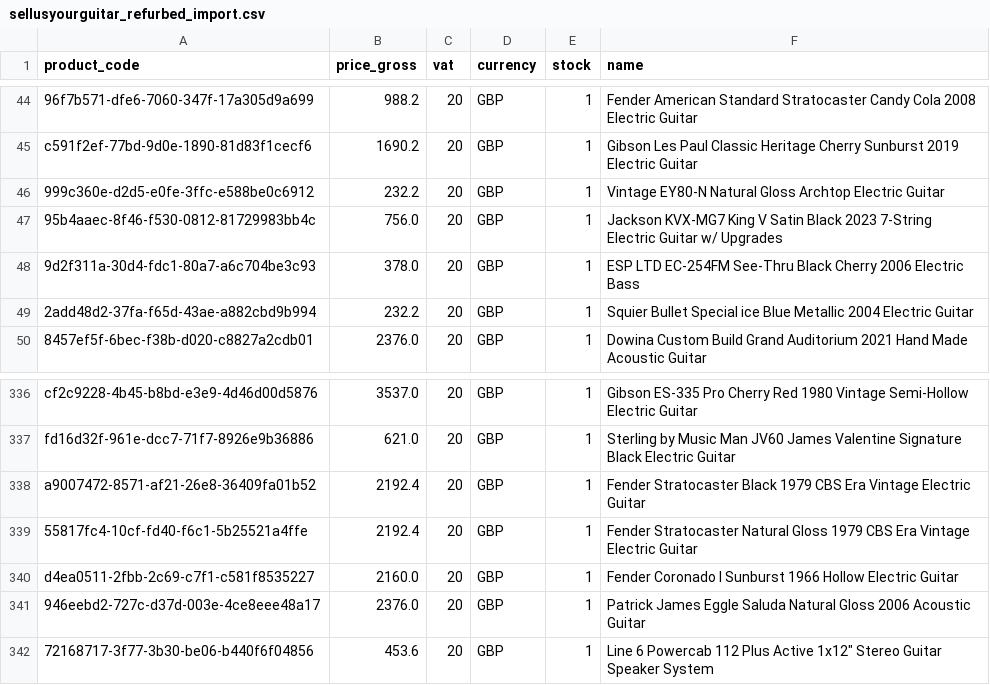
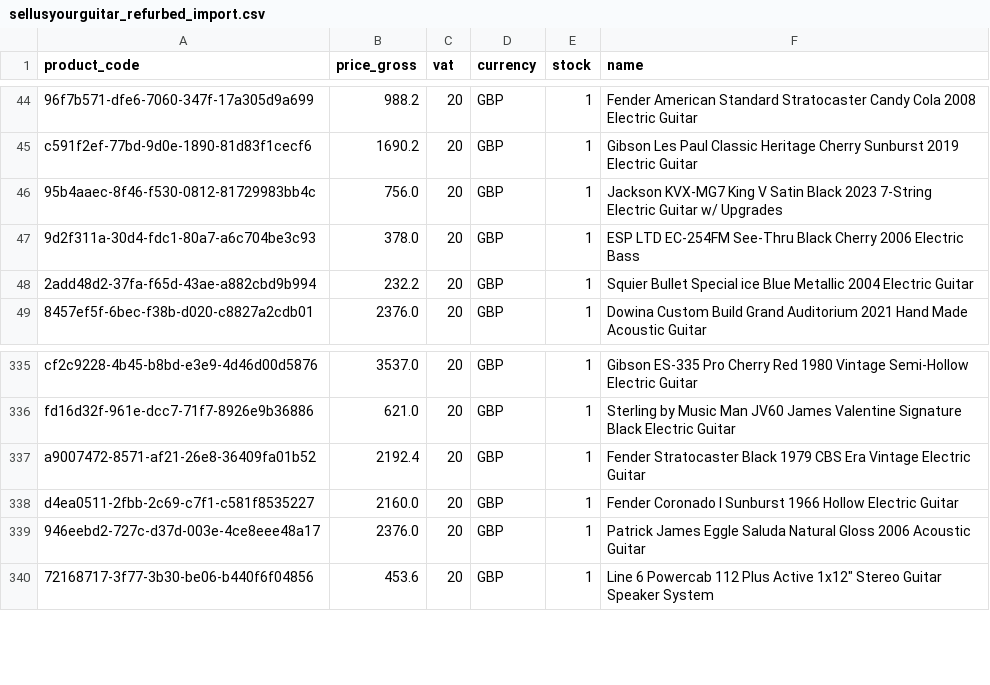
Before and after one commit to brendanrefurbed/supplier-feeds-public, a CSV file: sellusyourguitar_refurbed_import.csv, drawn as a sheet; only a part is shown, gaps mark what is left out; the diff names each change by its address in the sheet, - before the commit and + after, or states it on an @@ line.

```diff
--- a/sellusyourguitar_refurbed_import.csv
+++ b/sellusyourguitar_refurbed_import.csv
-row 46: 999c360e-d2d5-e0fe-3ffc-e588be0c6912 | 232.2 | 20 | GBP | 1 | Vintage EY80-N Natural Gloss Archtop Electric Guitar
-row 339: 55817fc4-10cf-fd40-f6c1-5b25521a4ffe | 2192.4 | 20 | GBP | 1 | Fender Stratocaster Natural Gloss 1979 CBS Era Vintage Electric Guitar
```
